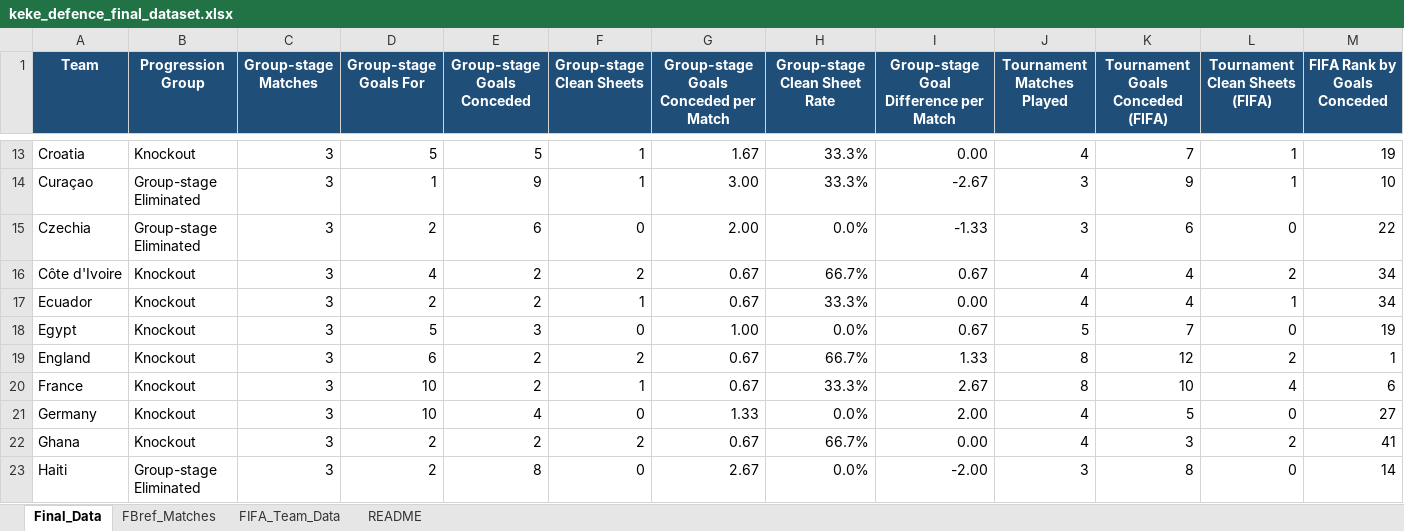
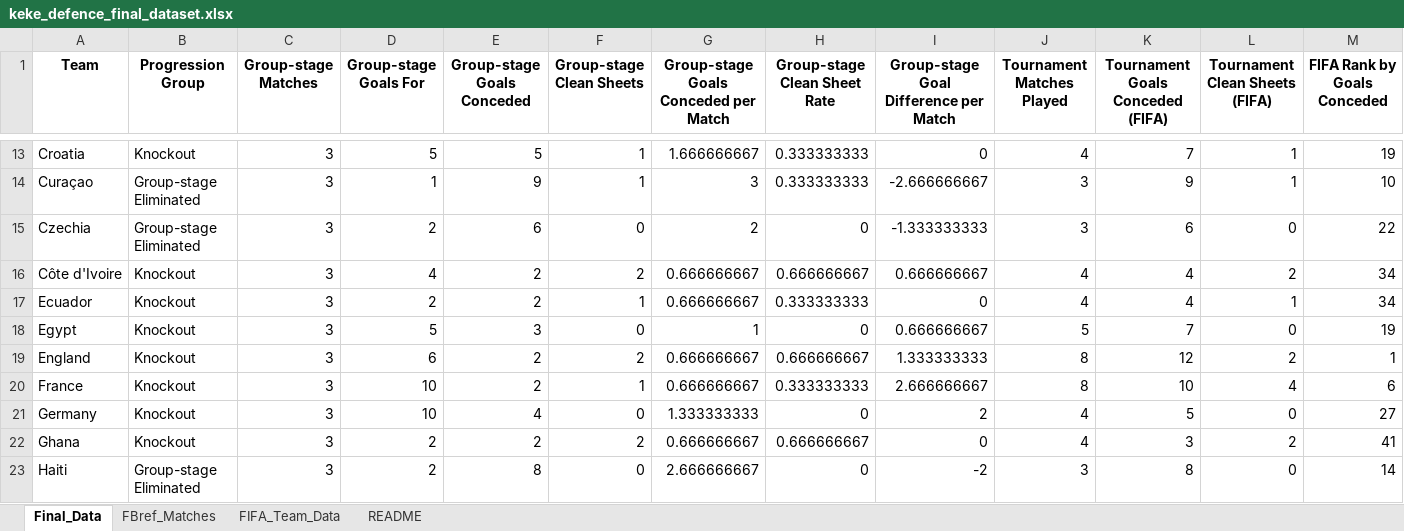
Before and after one commit to zcfnc/HIT140, an Excel workbook: DefencePerformance/data/keke_defence_final_dataset.xlsx, sheet Final_Data, drawn as a sheet; only a part is shown, gaps mark what is left out; values as stored, in another font and other column widths than the file's, no borders; table styles not drawn; the diff covers the shown part only; the diff names each change by its address in the sheet, - before the commit and + after, or states it on an @@ line.

```diff
--- a/DefencePerformance/data/keke_defence_final_dataset.xlsx (sheet Final_Data)
+++ b/DefencePerformance/data/keke_defence_final_dataset.xlsx (sheet Final_Data)
@@ A1:M1 fill: #1F4E78 → none, text colour: #FFFFFF → black @@
-G13: 1.67
+G13: 1.666666667
-H13:H14 (Group-stage Clean Sheet Rate): 33.3%
+H13:H14 (Group-stage Clean Sheet Rate): 0.333333333
-I13: 0.00
+I13: 0
-G14: 3.00
+G14: 3
-I14: -2.67
+I14: -2.666666667
-G15: 2.00
+G15: 2
-H15 (Group-stage Clean Sheet Rate): 0.0%
+H15 (Group-stage Clean Sheet Rate): 0
-I15: -1.33
+I15: -1.333333333
-G16:G17: 0.67
+G16:G17: 0.666666667
-H16 (Group-stage Clean Sheet Rate): 66.7%
+H16 (Group-stage Clean Sheet Rate): 0.666666667
-I16: 0.67
+I16: 0.666666667
-H17 (Group-stage Clean Sheet Rate): 33.3%
+H17 (Group-stage Clean Sheet Rate): 0.333333333
-I17: 0.00
+I17: 0
-G18: 1.00
+G18: 1
-H18 (Group-stage Clean Sheet Rate): 0.0%
+H18 (Group-stage Clean Sheet Rate): 0
-I18: 0.67
+I18: 0.666666667
-G19:G20: 0.67
+G19:G20: 0.666666667
-H19 (Group-stage Clean Sheet Rate): 66.7%
+H19 (Group-stage Clean Sheet Rate): 0.666666667
-I19: 1.33
+I19: 1.333333333
-H20 (Group-stage Clean Sheet Rate): 33.3%
+H20 (Group-stage Clean Sheet Rate): 0.333333333
-I20: 2.67
+I20: 2.666666667
-G21: 1.33
+G21: 1.333333333
-H21 (Group-stage Clean Sheet Rate): 0.0%
+H21 (Group-stage Clean Sheet Rate): 0
-I21: 2.00
+I21: 2
-G22: 0.67
+G22: 0.666666667
-H22 (Group-stage Clean Sheet Rate): 66.7%
+H22 (Group-stage Clean Sheet Rate): 0.666666667
-I22: 0.00
+I22: 0
-G23: 2.67
+G23: 2.666666667
-H23 (Group-stage Clean Sheet Rate): 0.0%
+H23 (Group-stage Clean Sheet Rate): 0
-I23: -2.00
+I23: -2
```
Also changed, not shown: 111 edited cells elsewhere in this sheet, sheet FBref_Matches, sheet README, sheet FIFA_Team_Data, 1 other file.
